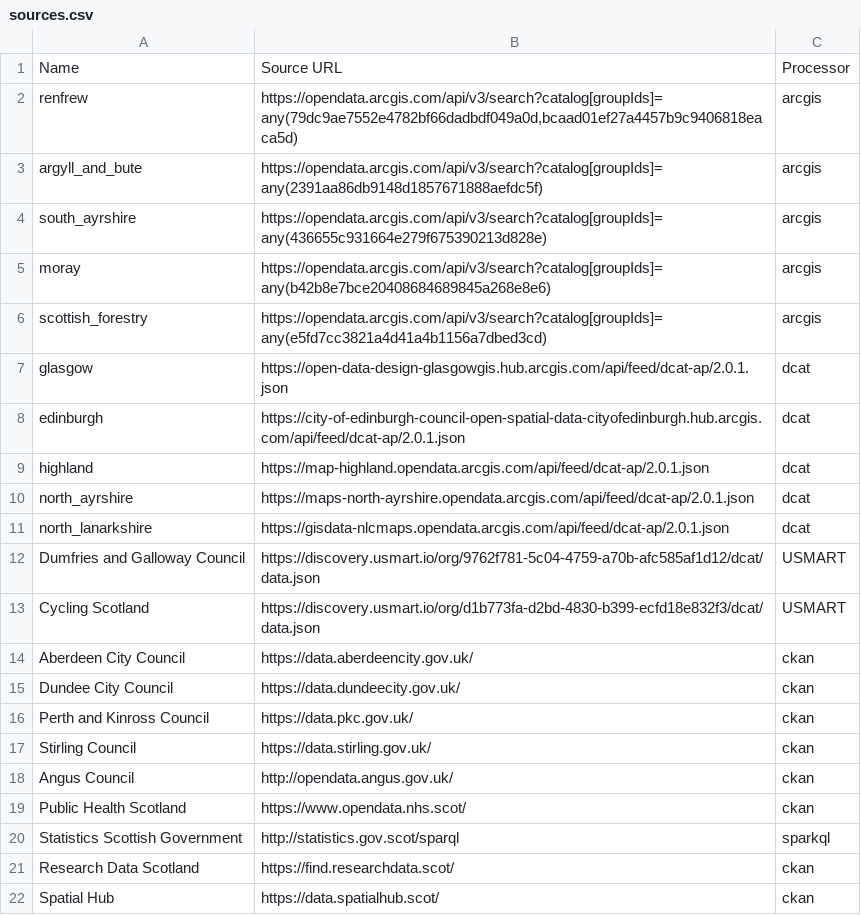
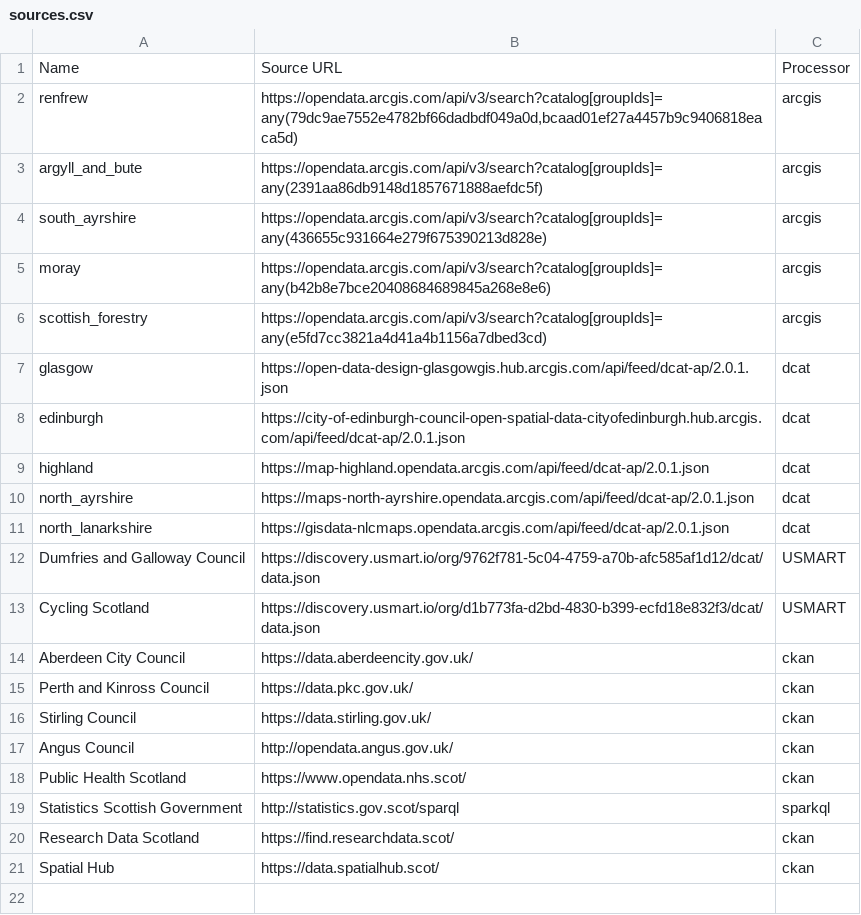
Before and after one commit to OpenDataScotland/the_od_bods, a CSV file: sources.csv, drawn as a sheet; the diff names each change by its address in the sheet, - before the commit and + after, or states it on an @@ line.

Commit message:
Remove Dundee CC as website is down

```diff
--- a/sources.csv
+++ b/sources.csv
-row 15: Dundee City Council | https://data.dundeecity.gov.uk/ | ckan
```
